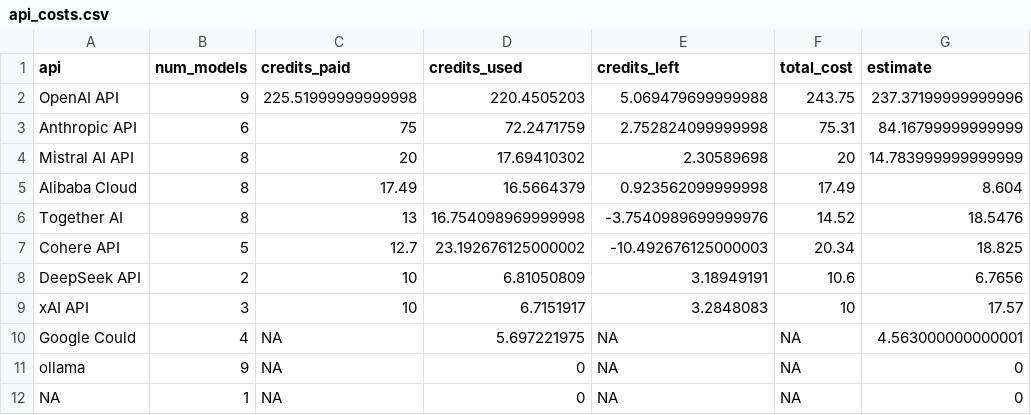
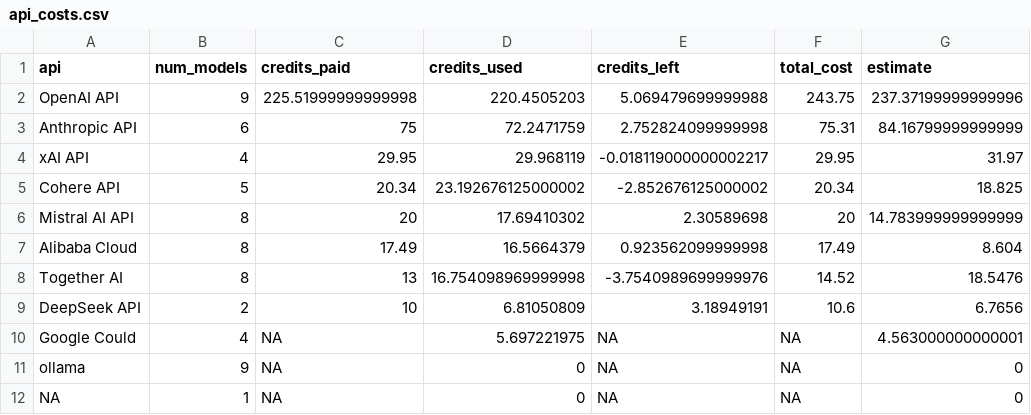
Before and after one commit to gumbelino/drillm, a CSV file: analysis/api_costs.csv, drawn as a sheet; removed rows and columns are numbered as before the commit, all else as after; the diff names each change by its address in the sheet, - before the commit and + after, or states it on an @@ line.

```diff
--- a/analysis/api_costs.csv
+++ b/analysis/api_costs.csv
+row 4: xAI API | 4 | 29.95 | 29.968119 | -0.018119000000002217 | 29.95 | 31.97
+row 5: Cohere API | 5 | 20.34 | 23.192676125000002 | -2.852676125000002 | 20.34 | 18.825
-row 7: Cohere API | 5 | 12.7 | 23.192676125000002 | -10.492676125000003 | 20.34 | 18.825
-row 9: xAI API | 3 | 10 | 6.7151917 | 3.2848083 | 10 | 17.57
```
Also changed, not shown: analysis/exec_models.csv, analysis/exec_models_surveys.csv, 18 other files.
